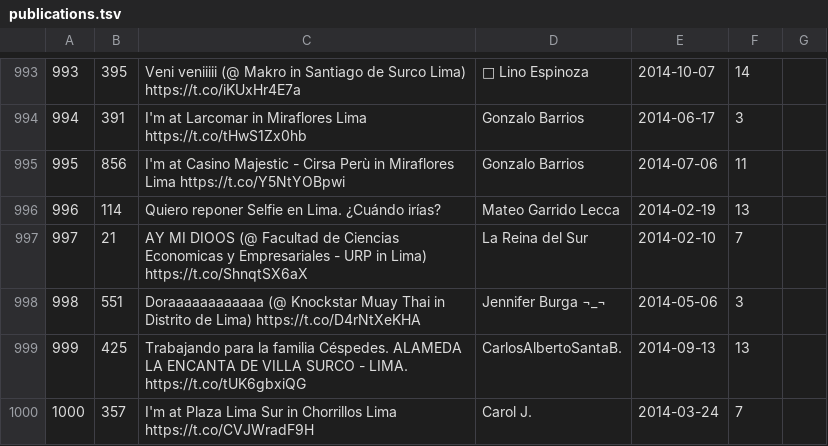
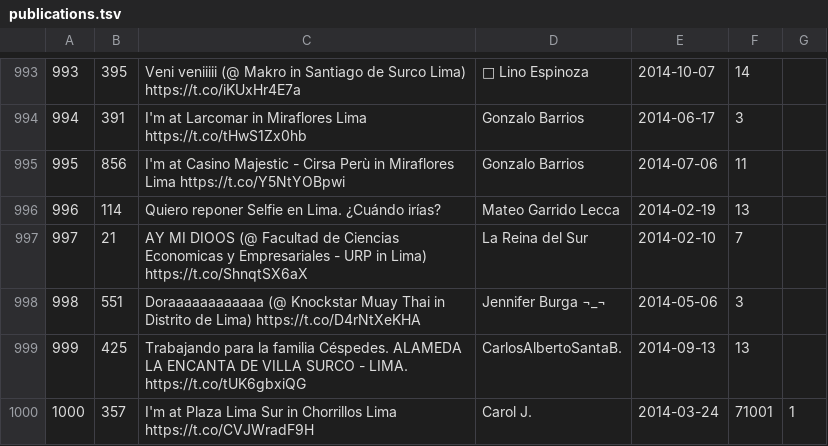
Before and after one commit to DarkMage17/CC31_20181B402_20181C600_201823838, a TSV file: Data/publications.tsv, drawn as a sheet; only a part is shown, gaps mark what is left out.

```diff
--- a/Data/publications.tsv
+++ b/Data/publications.tsv
@@ -999,2 +999,2 @@
 999	425	Trabajando para la familia Céspedes. ALAMEDA LA ENCANTA DE VILLA  SURCO - LIMA. https://t.co/tUK6gbxiQG	CarlosAlbertoSantaB.	2014-09-13	13
-1000	357	I'm at Plaza Lima Sur in Chorrillos  Lima https://t.co/CVJWradF9H	Carol J.	2014-03-24	7
+1000	357	I'm at Plaza Lima Sur in Chorrillos  Lima https://t.co/CVJWradF9H	Carol J.	2014-03-24	71001	1
```
Also changed, not shown: Data/comment.tsv, Data/users.tsv, 4 other files.
